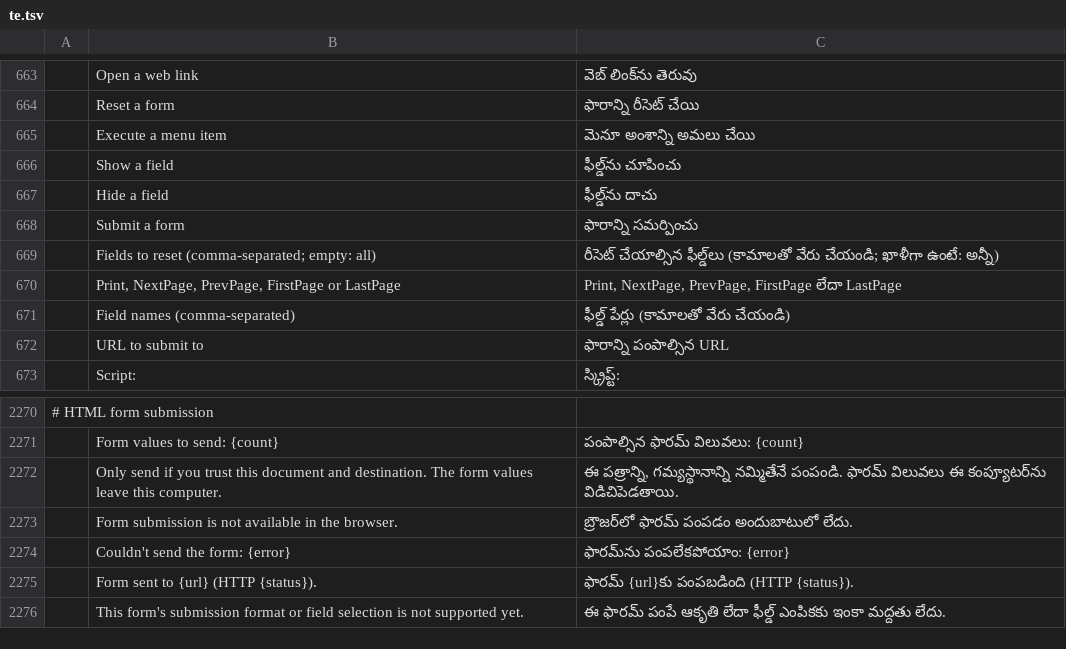
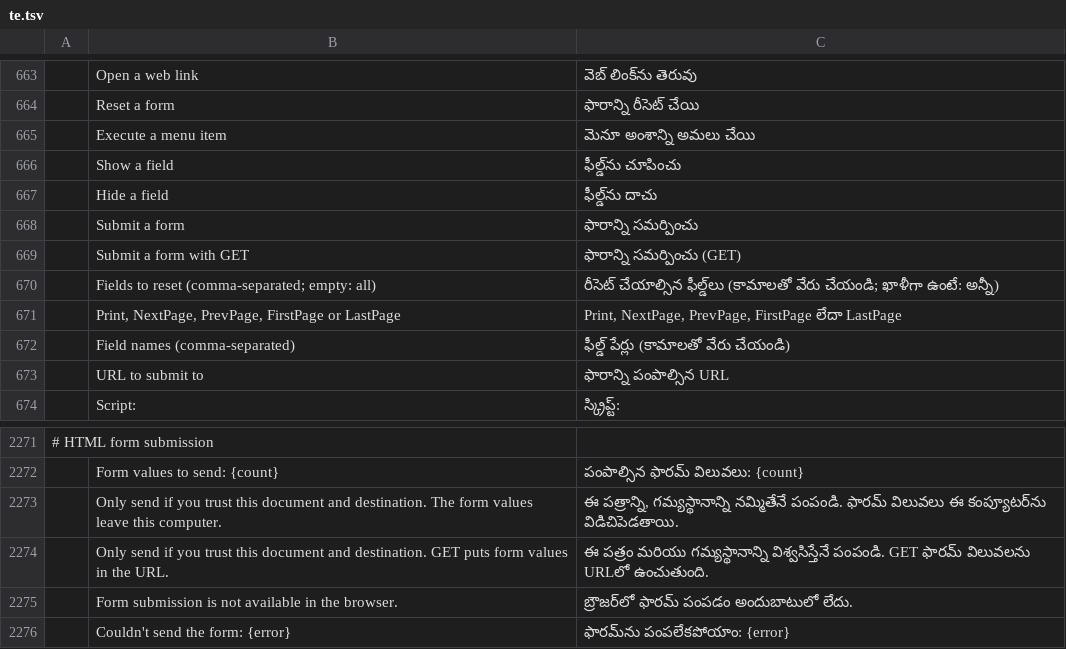
Before and after one commit to earlvanze/pdfcraft, a TSV file: crates/ui-egui/src/i18n/te.tsv, drawn as a sheet; only a part is shown, gaps mark what is left out; the shorter side is filled out with more unchanged rows; the diff names each change by its address in the sheet, - before the commit and + after, or states it on an @@ line.

Commit message:
M6: support reviewed HTML GET form submission
(cherry picked from commit 95813f982f7866e6e862c01f020973703e007a5e)

```diff
--- a/crates/ui-egui/src/i18n/te.tsv
+++ b/crates/ui-egui/src/i18n/te.tsv
+row 669:  | Submit a form with GET | ఫారాన్ని సమర్పించు (GET)
+row 2274:  | Only send if you trust this document and destination. GET puts form values in the URL. | ఈ పత్రం మరియు గమ్యస్థానాన్ని విశ్వసిస్తేనే పంపండి. GET ఫారమ్ విలువలను URLలో ఉంచుతుంది.
```
Also changed, not shown: crates/ui-egui/src/i18n/ar.tsv, crates/ui-egui/src/i18n/bg.tsv, 25 other files.
